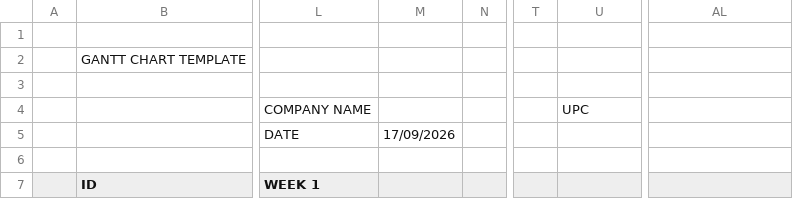
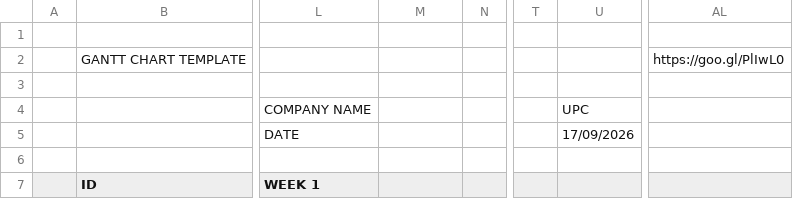
Before and after one commit to martawaa/11DP-F_EDG_IB_2026, a CSV file: gantt/Gantt Chart - Gantt Chart Template.csv, drawn as a sheet; only a part is shown, gaps mark what is left out; the diff names each change by its address in the sheet, - before the commit and + after, or states it on an @@ line.

Commit message:
Update Gantt Chart - Gantt Chart Template.csv

```diff
--- a/gantt/Gantt Chart - Gantt Chart Template.csv
+++ b/gantt/Gantt Chart - Gantt Chart Template.csv
-AL2: (empty)
+AL2: https://goo.gl/PlIwL0
-M5: 17/09/2026
+M5: (empty)
-U5: (empty)
+U5: 17/09/2026
```
